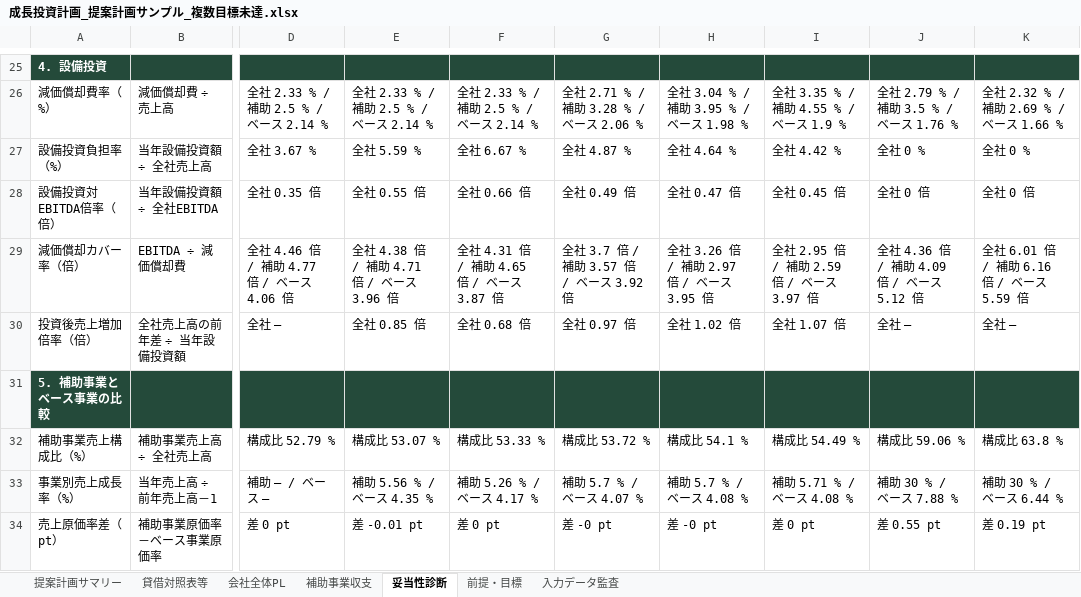
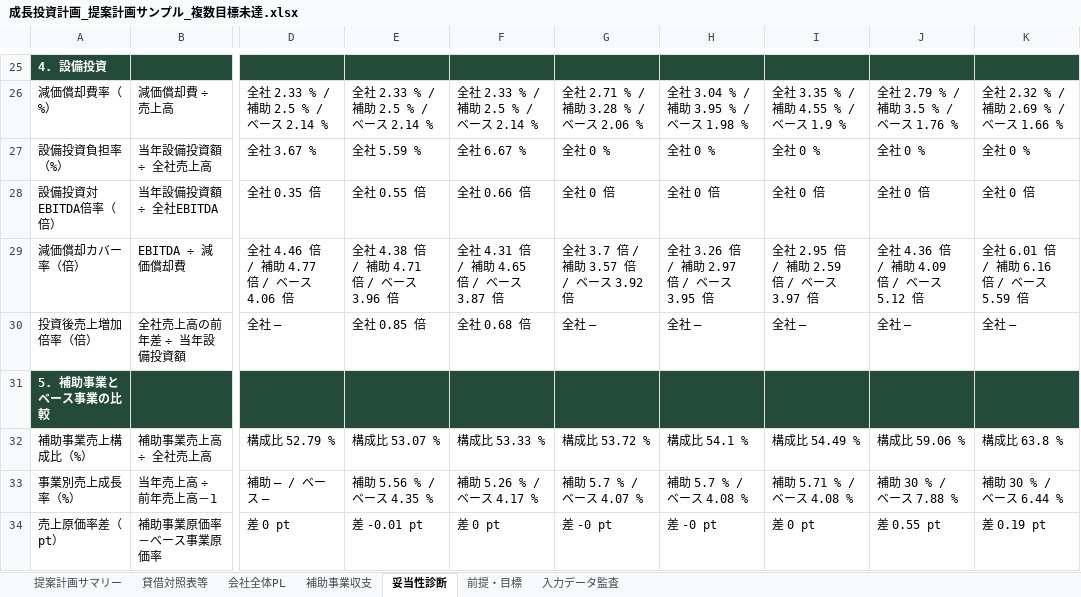
Before and after one commit to tyaso777/japan-subsidy-data, an Excel workbook: 補助金/大規模成長投資補助金/planning_model/examples/成長投資計画_提案計画サンプル_複数目標未達.xlsx, sheet 妥当性診断, drawn as a sheet; only a part is shown, gaps mark what is left out; values as stored, in another font and other column widths than the file's, no borders; the diff names each change by its address in the sheet, - before the commit and + after, or states it on an @@ line.

```diff
--- a/補助金/大規模成長投資補助金/planning_model/examples/成長投資計画_提案計画サンプル_複数目標未達.xlsx (sheet 妥当性診断)
+++ b/補助金/大規模成長投資補助金/planning_model/examples/成長投資計画_提案計画サンプル_複数目標未達.xlsx (sheet 妥当性診断)
-G27: 全社 4.87 %
+G27: 全社 0 %
-H27: 全社 4.64 %
+H27: 全社 0 %
-I27: 全社 4.42 %
+I27: 全社 0 %
-G28: 全社 0.49 倍
+G28: 全社 0 倍
-H28: 全社 0.47 倍
+H28: 全社 0 倍
-I28: 全社 0.45 倍
+I28: 全社 0 倍
-G30: 全社 0.97 倍
+G30: 全社 —
-H30: 全社 1.02 倍
+H30: 全社 —
-I30: 全社 1.07 倍
+I30: 全社 —
```
Also changed, not shown: sheet 入力データ監査, sheet 前提・目標, 補助金/大規模成長投資補助金/planning_model/examples/成長投資計画_提案計画サンプル.xlsx, 補助金/大規模成長投資補助金/planning_model/examples/成長投資計画_提案計画サンプル_一部目標未達.xlsx, 9 other files.
